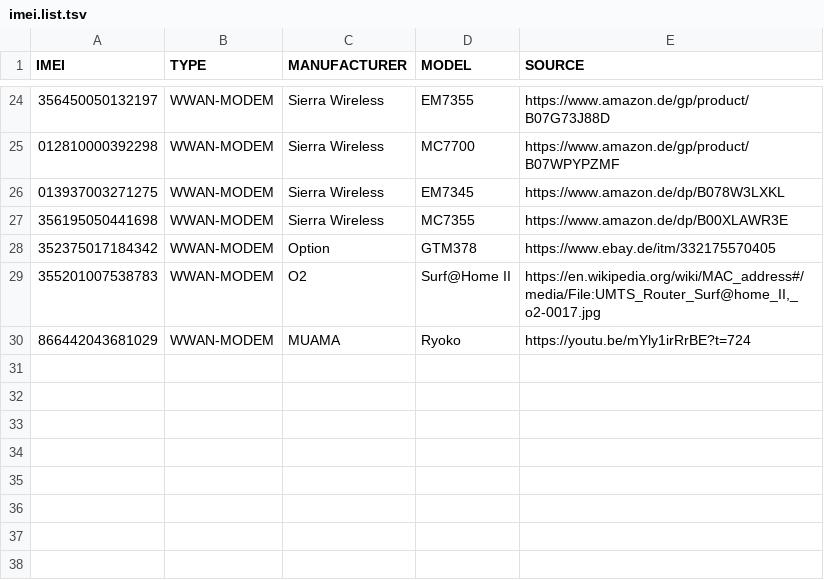
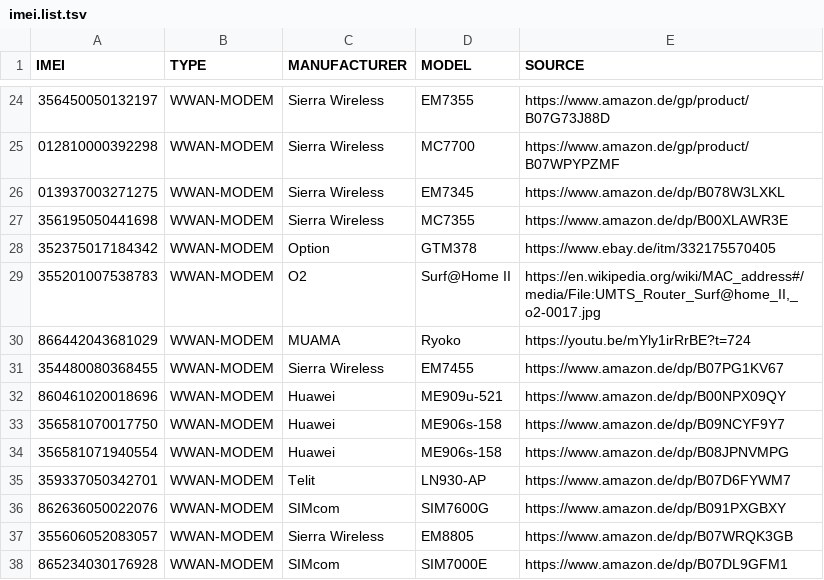
Before and after one commit to Donyarashidi/lists.d, a TSV file: imei.list.tsv, drawn as a sheet; only a part is shown, gaps mark what is left out.

Commit message:
updated imei.list.tsv
added several new WWAN Modems

```diff
--- a/imei.list.tsv
+++ b/imei.list.tsv
@@ -30 +30,9 @@ IMEI	TYPE	MANUFACTURER	MODEL	SOURCE
 866442043681029	WWAN-MODEM	MUAMA	Ryoko	https://youtu.be/mYly1irRrBE?t=724
+354480080368455	WWAN-MODEM	Sierra Wireless	EM7455	https://www.amazon.de/dp/B07PG1KV67
+860461020018696	WWAN-MODEM	Huawei	ME909u-521	https://www.amazon.de/dp/B00NPX09QY
+356581070017750	WWAN-MODEM	Huawei	ME906s-158	https://www.amazon.de/dp/B09NCYF9Y7
+356581071940554	WWAN-MODEM	Huawei	ME906s-158	https://www.amazon.de/dp/B08JPNVMPG
+359337050342701	WWAN-MODEM	Telit	LN930-AP	https://www.amazon.de/dp/B07D6FYWM7
+862636050022076	WWAN-MODEM	SIMcom	SIM7600G	https://www.amazon.de/dp/B091PXGBXY
+355606052083057	WWAN-MODEM	Sierra Wireless	EM8805	https://www.amazon.de/dp/B07WRQK3GB
+865234030176928	WWAN-MODEM	SIMcom	SIM7000E	https://www.amazon.de/dp/B07DL9GFM1
```
